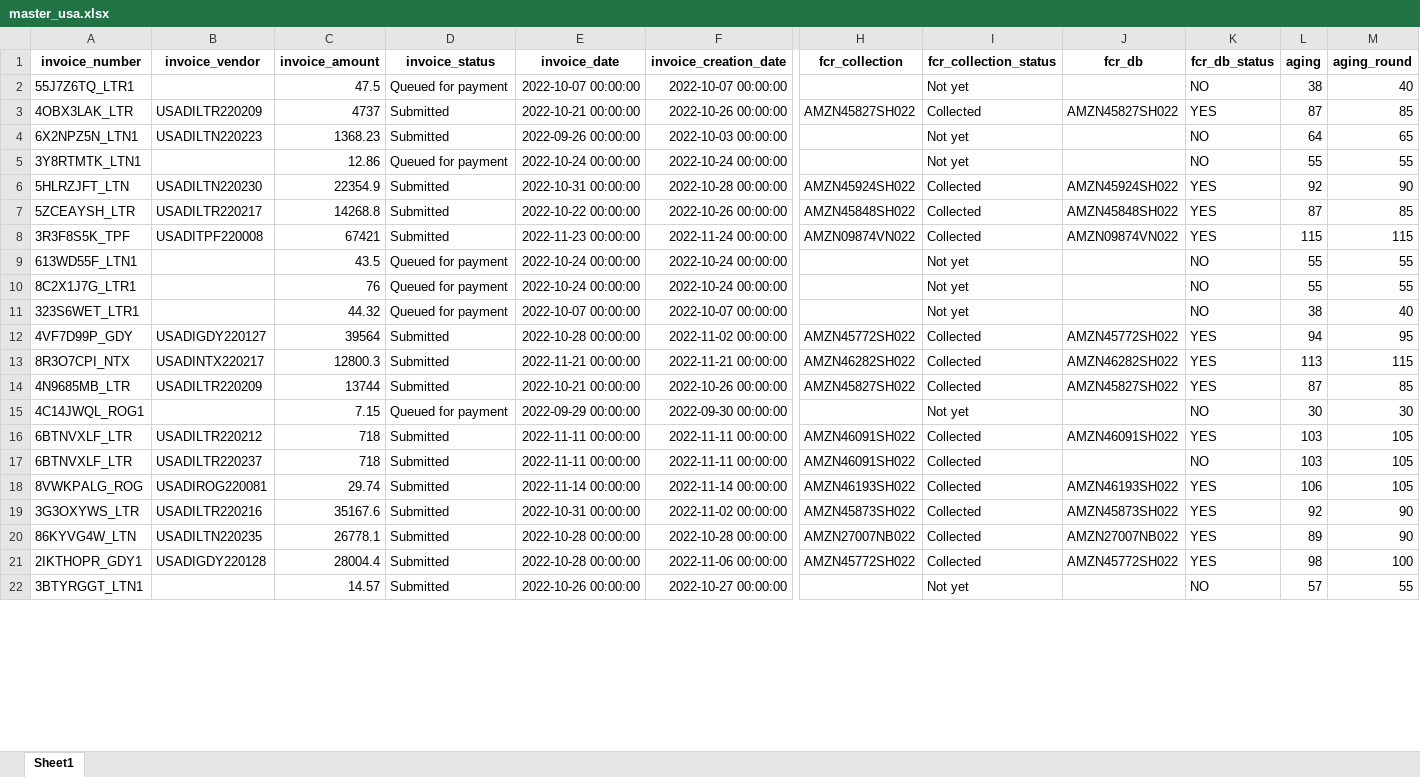
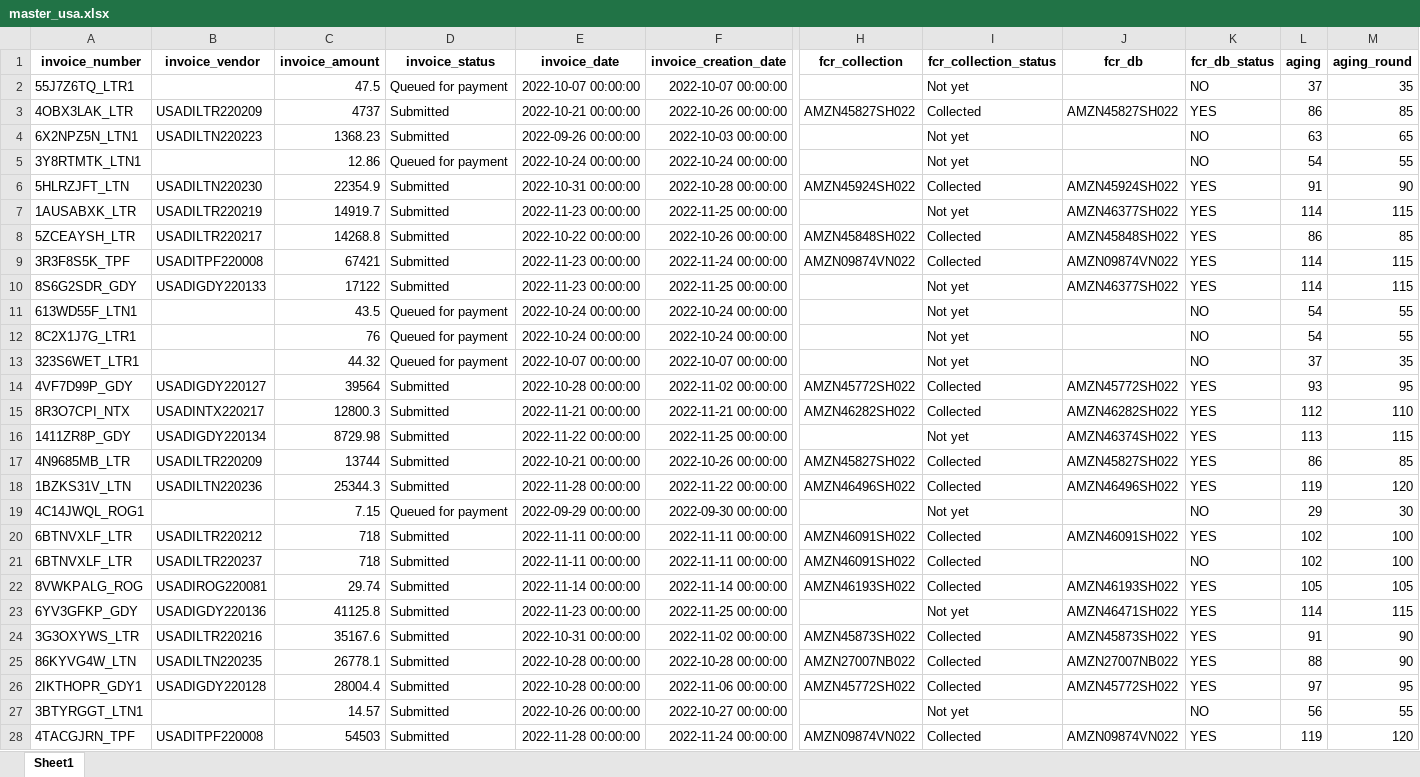
Before and after one commit to duy612/yes4all_invoice, an Excel workbook: master_usa.xlsx, sheet Sheet1, drawn as a sheet; only a part is shown, gaps mark what is left out; values as stored, in another font and other column widths than the file's, no borders; addresses are those after the commit; rows hold the shown columns only; the diff covers the shown part only; the diff names each change by its address in the sheet, - before the commit and + after, or states it on an @@ line.

Commit message:
Update 29/11

```diff
--- a/master_usa.xlsx (sheet Sheet1)
+++ b/master_usa.xlsx (sheet Sheet1)
-L2 (aging): 38
+L2 (aging): 37
-M2 (aging_round): 40
+M2 (aging_round): 35
-L3 (aging): 87
+L3 (aging): 86
-L4 (aging): 64
+L4 (aging): 63
-L5 (aging): 55
+L5 (aging): 54
-L6 (aging): 92
+L6 (aging): 91
+row 7: 1AUSABXK_LTR | USADILTR220219 | 14919.7 | Submitted | 2022-11-23 00:00:00 | 2022-11-25 00:00:00 |  | Not yet | AMZN46377SH022 | YES | 114 | 115
-L8 (aging): 87
+L8 (aging): 86
-L9 (aging): 115
+L9 (aging): 114
+row 10: 8S6G2SDR_GDY | USADIGDY220133 | 17122 | Submitted | 2022-11-23 00:00:00 | 2022-11-25 00:00:00 |  | Not yet | AMZN46377SH022 | YES | 114 | 115
-L11:L12 (aging): 55
+L11:L12 (aging): 54
-L13 (aging): 38
+L13 (aging): 37
-M13 (aging_round): 40
+M13 (aging_round): 35
-L14 (aging): 94
+L14 (aging): 93
-L15 (aging): 113
+L15 (aging): 112
-M15 (aging_round): 115
+M15 (aging_round): 110
@@ row 118 moved to row 16: 1411ZR8P_GDY @@
-L17 (aging): 87
+L17 (aging): 86
+row 18: 1BZKS31V_LTN | USADILTN220236 | 25344.3 | Submitted | 2022-11-28 00:00:00 | 2022-11-22 00:00:00 | AMZN46496SH022 | Collected | AMZN46496SH022 | YES | 119 | 120
-L19 (aging): 30
+L19 (aging): 29
-L20:L21 (aging): 103
+L20:L21 (aging): 102
-M20:M21 (aging_round): 105
+M20:M21 (aging_round): 100
-L22 (aging): 106
+L22 (aging): 105
+row 23: 6YV3GFKP_GDY | USADIGDY220136 | 41125.8 | Submitted | 2022-11-23 00:00:00 | 2022-11-25 00:00:00 |  | Not yet | AMZN46471SH022 | YES | 114 | 115
-L24 (aging): 92
+L24 (aging): 91
-L25 (aging): 89
+L25 (aging): 88
-L26 (aging): 98
+L26 (aging): 97
-M26 (aging_round): 100
+M26 (aging_round): 95
-L27 (aging): 57
+L27 (aging): 56
@@ row 108 moved to row 28: 4TACGJRN_TPF @@
```
Also changed, not shown: 56 added rows, 48 removed rows, 3 moved rows and 56 edited cells elsewhere in this sheet.
